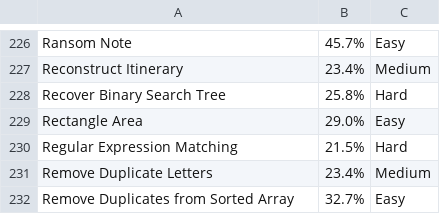
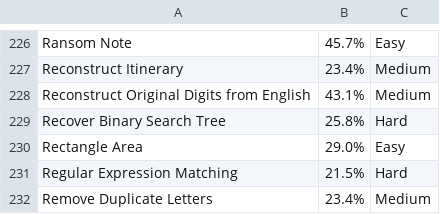
Before and after one commit to grace0927/JavaPractice, a CSV file: full_list.csv, drawn as a sheet; only a part is shown, gaps mark what is left out; the shorter side is filled out with more unchanged rows; the diff names each change by its address in the sheet, - before the commit and + after, or states it on an @@ line.

Commit message:
2017-04-05
same tree
majority element
Reconstruct Original Digits from English

```diff
--- a/full_list.csv
+++ b/full_list.csv
+row 228: Reconstruct Original Digits from English | 43.1% | Medium
```
Also changed, not shown: 4 other files.
